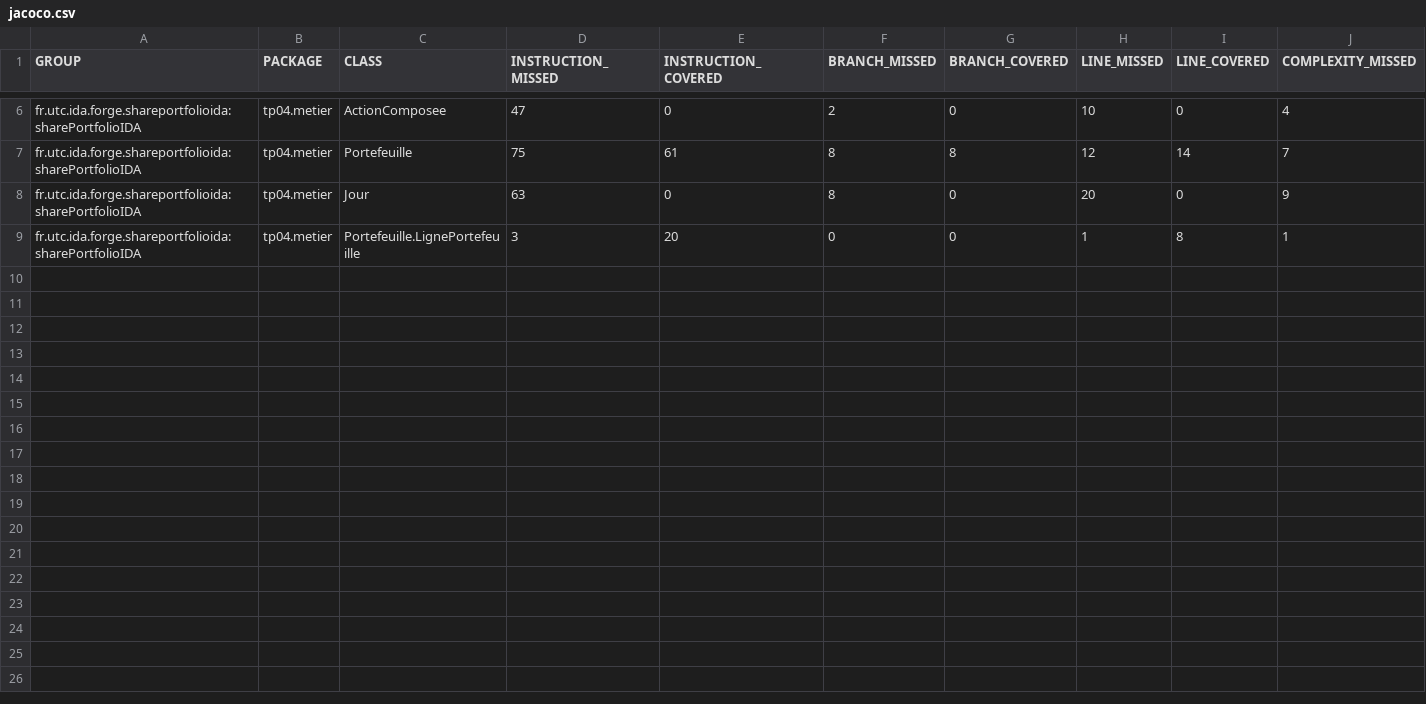
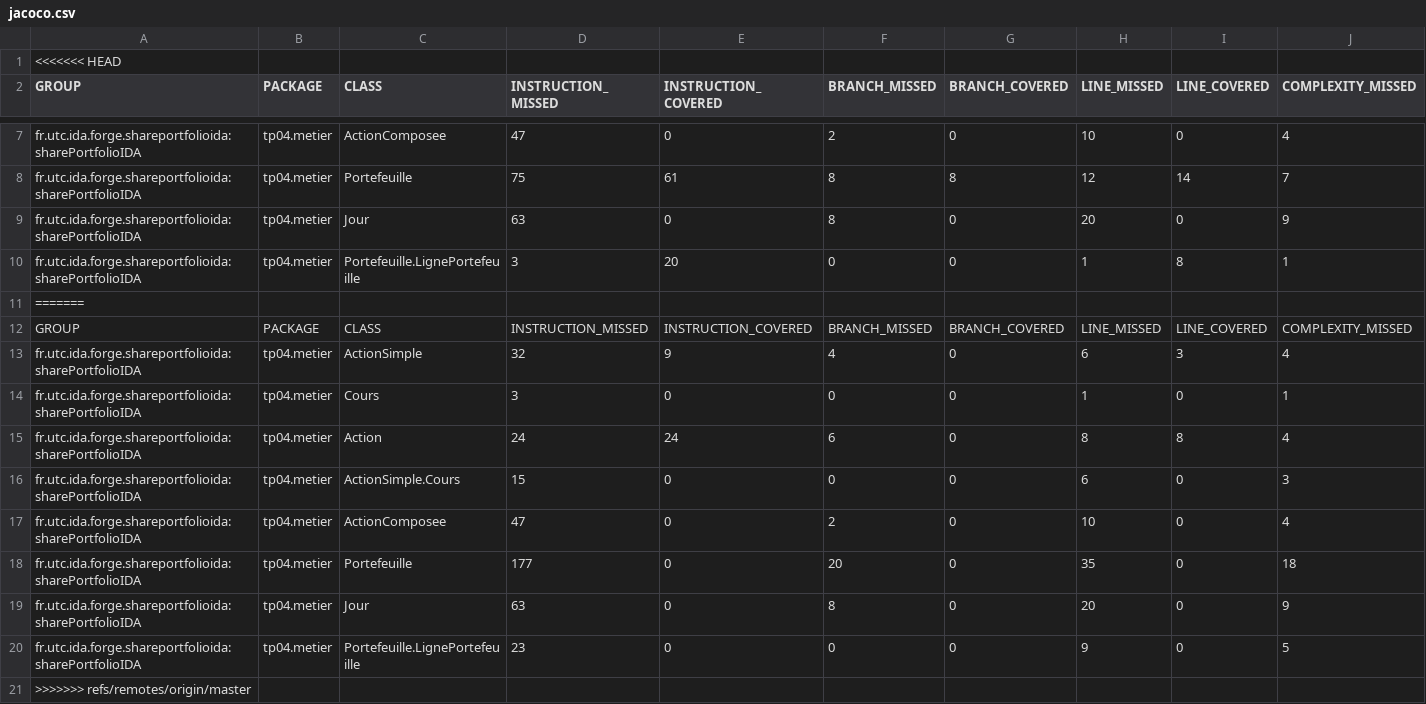
Before and after one commit to PPCavallera/SharePortofolio, a CSV file: target/site/jacoco/jacoco.csv, drawn as a sheet; only a part is shown, gaps mark what is left out; rows hold the shown columns only; the diff names each change by its address in the sheet, - before the commit and + after, or states it on an @@ line.

```diff
--- a/target/site/jacoco/jacoco.csv
+++ b/target/site/jacoco/jacoco.csv
+row 1: <<<<<<< HEAD
+row 11: =======
+row 12: GROUP | PACKAGE | CLASS | INSTRUCTION_MISSED | INSTRUCTION_COVERED | BRANCH_MISSED | BRANCH_COVERED | LINE_MISSED | LINE_COVERED | COMPLEXITY_MISSED
+row 13: fr.utc.ida.forge.shareportfolioida:sharePortfolioIDA | tp04.metier | ActionSimple | 32 | 9 | 4 | 0 | 6 | 3 | 4
+row 14: fr.utc.ida.forge.shareportfolioida:sharePortfolioIDA | tp04.metier | Cours | 3 | 0 | 0 | 0 | 1 | 0 | 1
+row 15: fr.utc.ida.forge.shareportfolioida:sharePortfolioIDA | tp04.metier | Action | 24 | 24 | 6 | 0 | 8 | 8 | 4
+row 16: fr.utc.ida.forge.shareportfolioida:sharePortfolioIDA | tp04.metier | ActionSimple.Cours | 15 | 0 | 0 | 0 | 6 | 0 | 3
+row 17: fr.utc.ida.forge.shareportfolioida:sharePortfolioIDA | tp04.metier | ActionComposee | 47 | 0 | 2 | 0 | 10 | 0 | 4
+row 18: fr.utc.ida.forge.shareportfolioida:sharePortfolioIDA | tp04.metier | Portefeuille | 177 | 0 | 20 | 0 | 35 | 0 | 18
+row 19: fr.utc.ida.forge.shareportfolioida:sharePortfolioIDA | tp04.metier | Jour | 63 | 0 | 8 | 0 | 20 | 0 | 9
+row 20: fr.utc.ida.forge.shareportfolioida:sharePortfolioIDA | tp04.metier | Portefeuille.LignePortefeuille | 23 | 0 | 0 | 0 | 9 | 0 | 5
+row 21: >>>>>>> refs/remotes/origin/master
```
Also changed, not shown: 32 other files.
